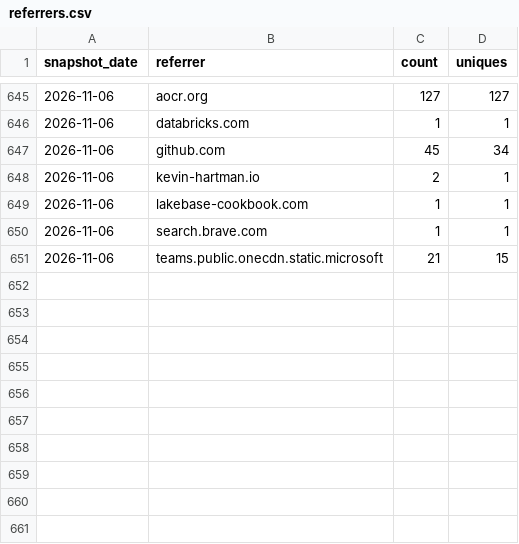
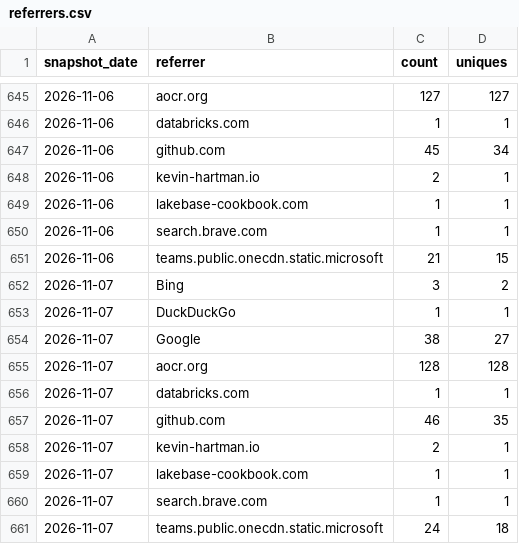
Before and after one commit to databricks-solutions/consort, a CSV file: traffic/referrers.csv, drawn as a sheet; only a part is shown, gaps mark what is left out.

Commit message:
chore(traffic): record daily clones, views, referrers, paths, repo stats

```diff
--- a/traffic/referrers.csv
+++ b/traffic/referrers.csv
@@ -651 +651,11 @@ snapshot_date,referrer,count,uniques
 "2026-11-06","teams.public.onecdn.static.microsoft",21,15
+"2026-11-07","Bing",3,2
+"2026-11-07","DuckDuckGo",1,1
+"2026-11-07","Google",38,27
+"2026-11-07","aocr.org",128,128
+"2026-11-07","databricks.com",1,1
+"2026-11-07","github.com",46,35
+"2026-11-07","kevin-hartman.io",2,1
+"2026-11-07","lakebase-cookbook.com",1,1
+"2026-11-07","search.brave.com",1,1
+"2026-11-07","teams.public.onecdn.static.microsoft",24,18
```
Also changed, not shown: traffic/clones.csv, traffic/paths.csv, 2 other files.
